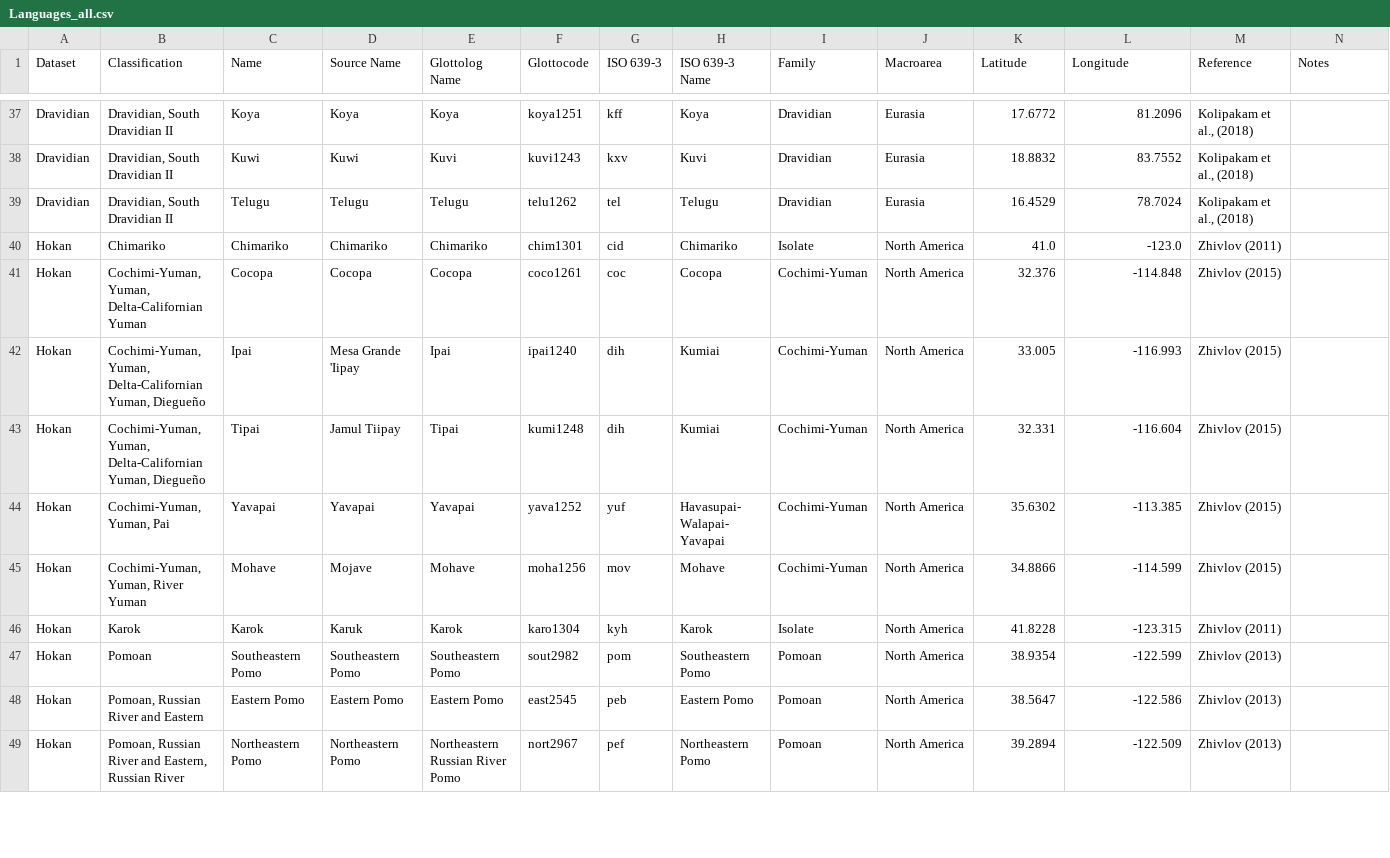
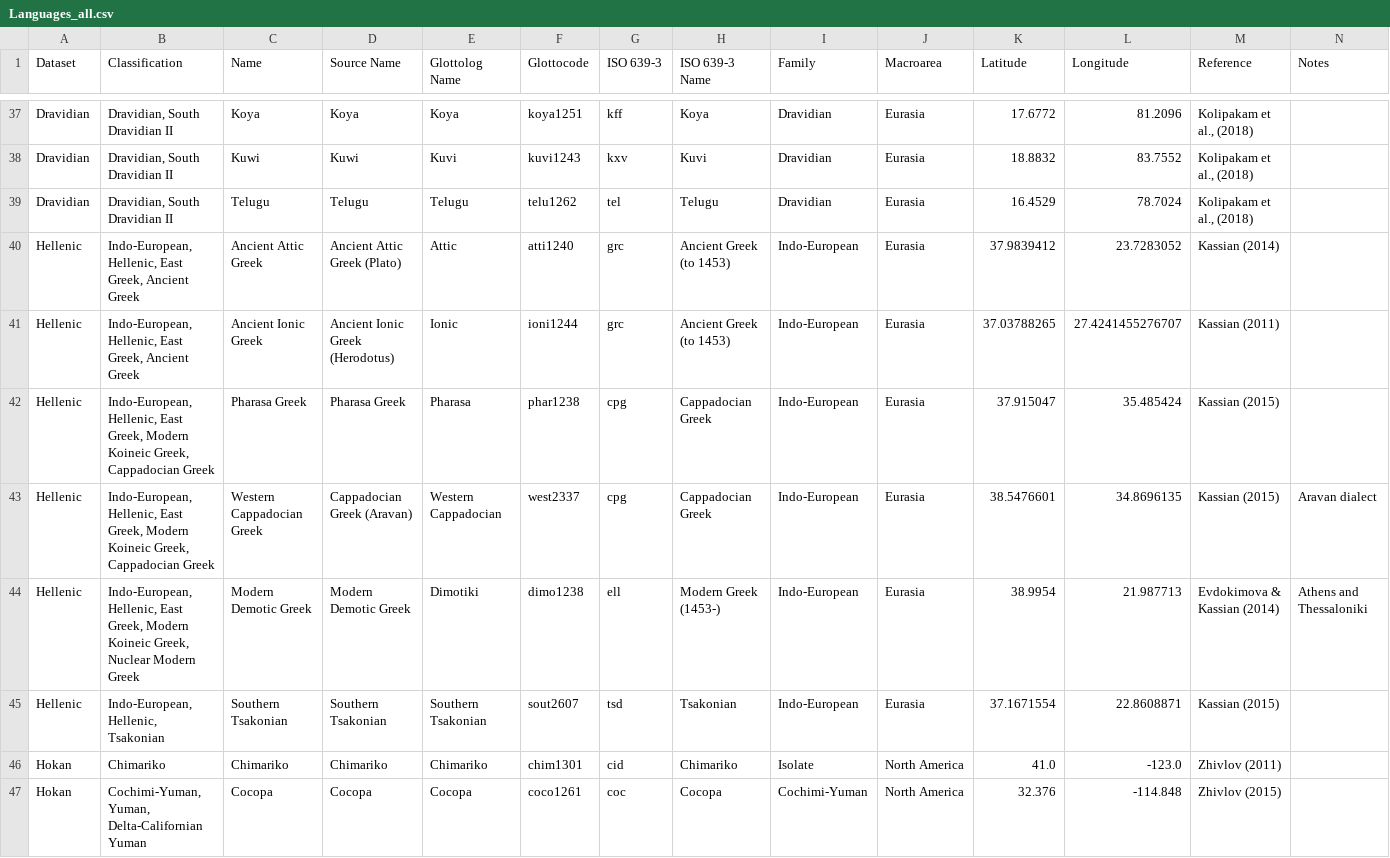
Before and after one commit to pgeorgis/LST_MScThesis, a CSV file: Datasets/Languages_all.csv, drawn as a sheet; only a part is shown, gaps mark what is left out; the shorter side is filled out with more unchanged rows; the diff names each change by its address in the sheet, - before the commit and + after, or states it on an @@ line.

```diff
--- a/Datasets/Languages_all.csv
+++ b/Datasets/Languages_all.csv
+row 40: Hellenic | Indo-European, Hellenic, East Greek, Ancient Greek | Ancient Attic Greek | Ancient Attic Greek (Plato) | Attic | atti1240 | grc | Ancient Greek (to 1453) | Indo-European | Eurasia | 37.9839412 | 23.7283052 | Kassian (2014)
+row 41: Hellenic | Indo-European, Hellenic, East Greek, Ancient Greek | Ancient Ionic Greek | Ancient Ionic Greek (Herodotus) | Ionic | ioni1244 | grc | Ancient Greek (to 1453) | Indo-European | Eurasia | 37.03788265 | 27.4241455276707 | Kassian (2011)
+row 42: Hellenic | Indo-European, Hellenic, East Greek, Modern Koineic Greek, Cappadocian Greek | Pharasa Greek | Pharasa Greek | Pharasa | phar1238 | cpg | Cappadocian Greek | Indo-European | Eurasia | 37.915047 | 35.485424 | Kassian (2015)
+row 43: Hellenic | Indo-European, Hellenic, East Greek, Modern Koineic Greek, Cappadocian Greek | Western Cappadocian Greek | Cappadocian Greek (Aravan) | Western Cappadocian | west2337 | cpg | Cappadocian Greek | Indo-European | Eurasia | 38.5476601 | 34.8696135 | Kassian (2015) | Aravan dialect
+row 44: Hellenic | Indo-European, Hellenic, East Greek, Modern Koineic Greek, Nuclear Modern Greek | Modern Demotic Greek | Modern Demotic Greek | Dimotiki | dimo1238 | ell | Modern Greek (1453-) | Indo-European | Eurasia | 38.9954 | 21.987713 | Evdokimova & Kassian (2014) | Athens and Thessaloniki
+row 45: Hellenic | Indo-European, Hellenic, Tsakonian | Southern Tsakonian | Southern Tsakonian | Southern Tsakonian | sout2607 | tsd | Tsakonian | Indo-European | Eurasia | 37.1671554 | 22.8608871 | Kassian (2015)
```
Also changed, not shown: Datasets/Languages.csv, 15 other files.
